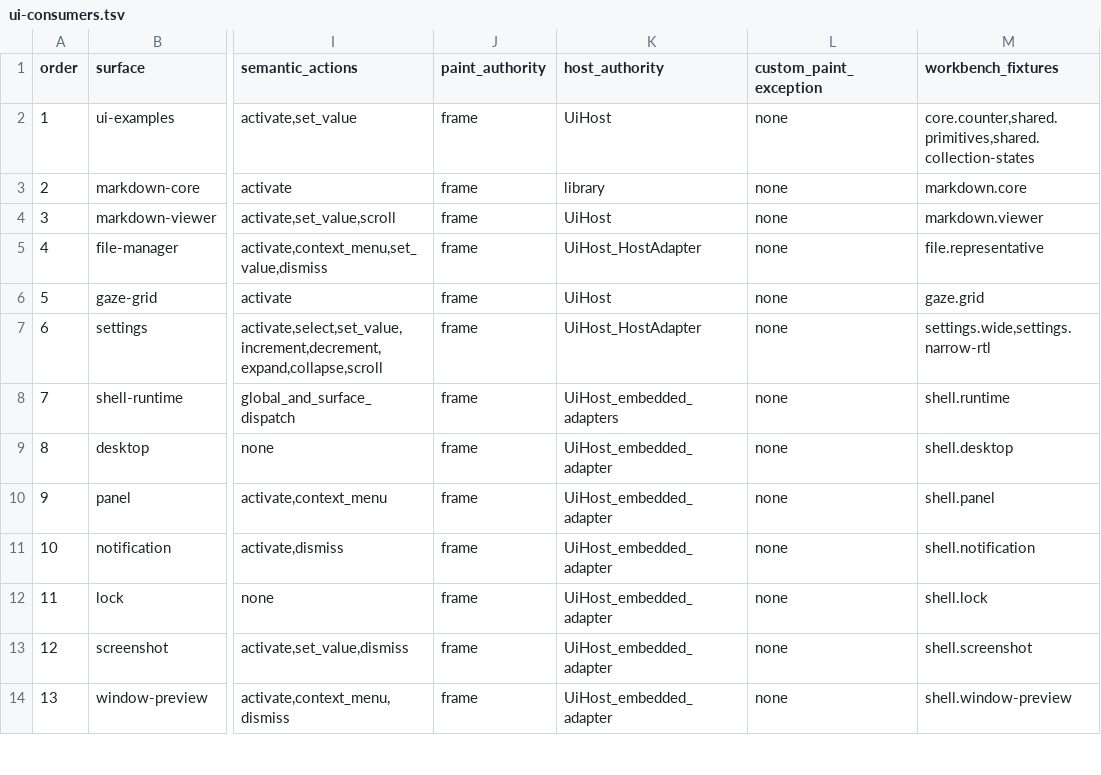
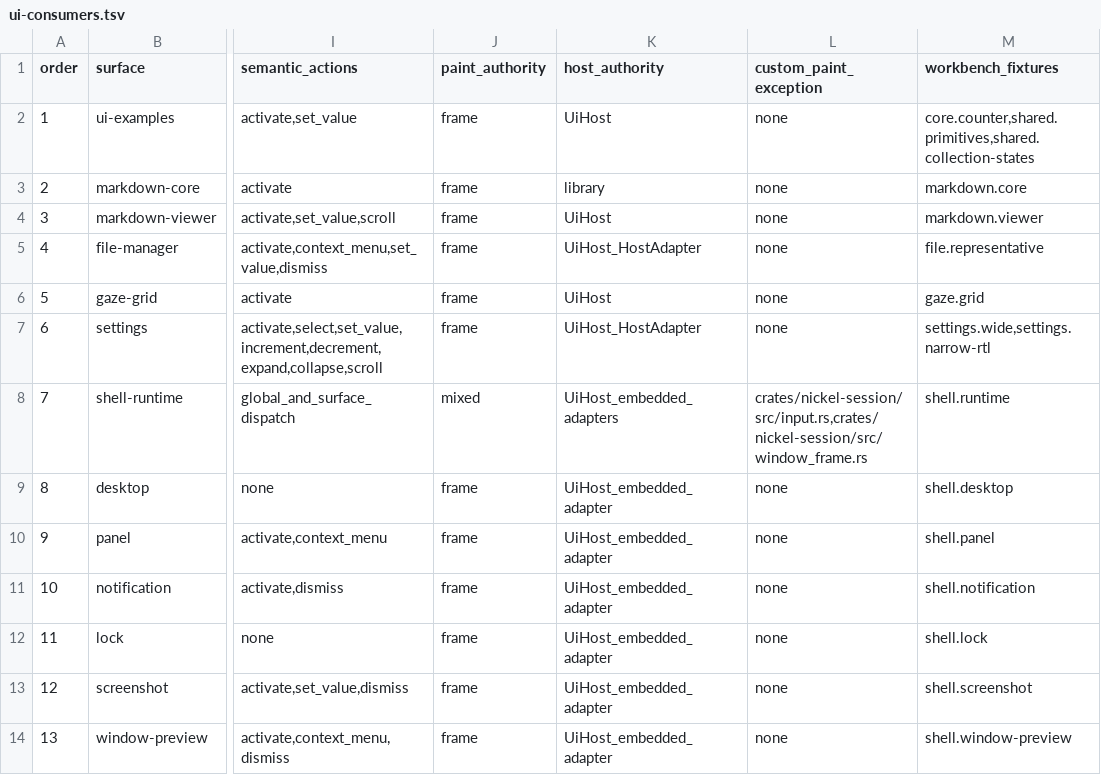
Before and after one commit to shortontech/nickel, a TSV file: assets/ui-consumers.tsv, drawn as a sheet; only a part is shown, gaps mark what is left out; the diff names each change by its address in the sheet, - before the commit and + after, or states it on an @@ line.

Commit message:
Complete declarative controller host paths

```diff
--- a/assets/ui-consumers.tsv
+++ b/assets/ui-consumers.tsv
-J8 (paint_authority): frame
+J8 (paint_authority): mixed
-L8 (custom_paint_exception): none
+L8 (custom_paint_exception): crates/nickel-session/src/input.rs,crates/nickel-session/src/window_frame.rs
```
Also changed, not shown: 21 other files.
